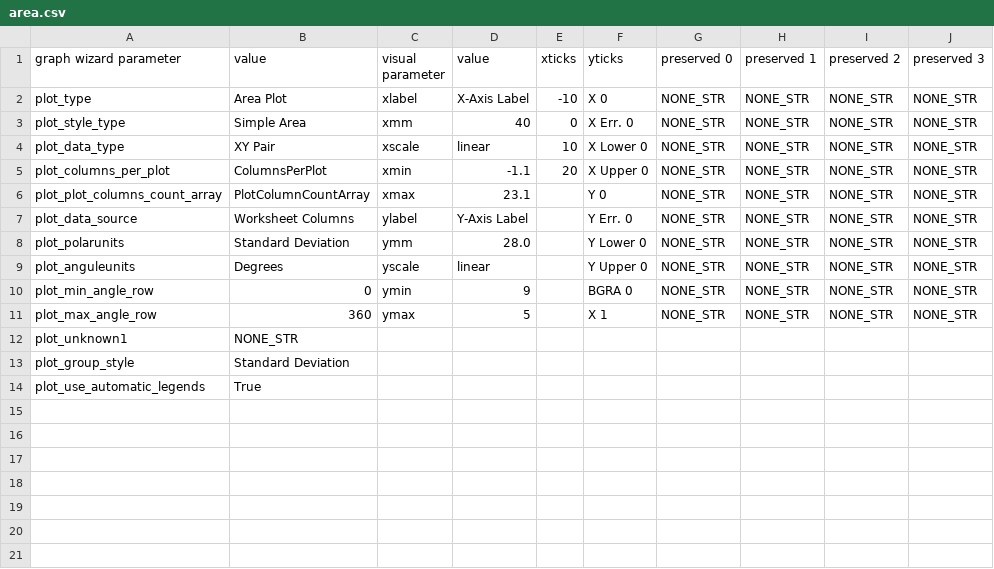
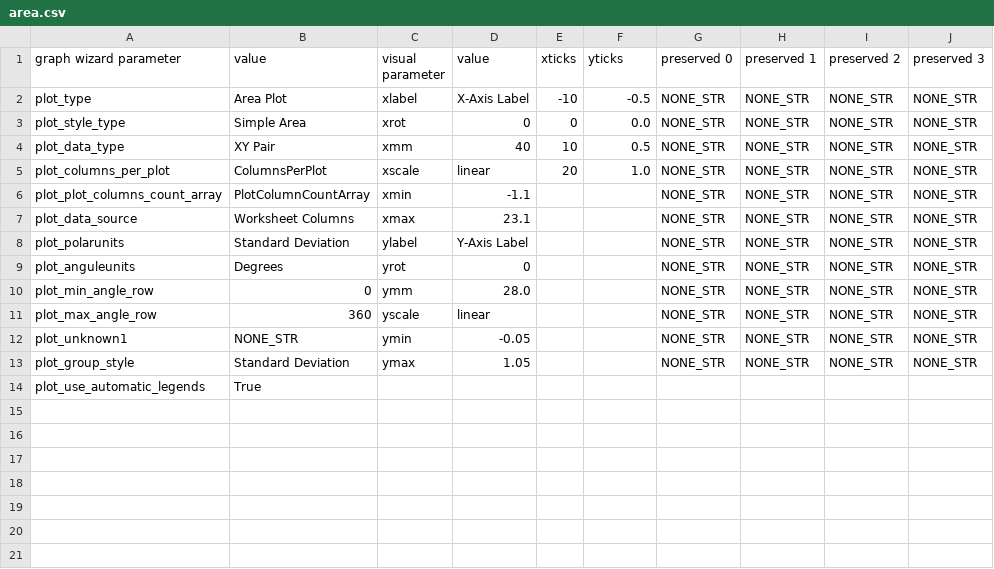
Before and after one commit to o-chan-1998/SigMacro, a CSV file: templates/csv/area.csv, drawn as a sheet; only a part is shown; the diff names each change by its address in the sheet, - before the commit and + after, or states it on an @@ line.

```diff
--- a/templates/csv/area.csv
+++ b/templates/csv/area.csv
-F2 (yticks): X 0
+F2 (yticks): -0.5
-C3 (visual parameter): xmm
+C3 (visual parameter): xrot
-D3 (value): 40
+D3 (value): 0
-F3 (yticks): X Err. 0
+F3 (yticks): 0.0
-C4 (visual parameter): xscale
+C4 (visual parameter): xmm
-D4 (value): linear
+D4 (value): 40
-F4 (yticks): X Lower 0
+F4 (yticks): 0.5
-C5 (visual parameter): xmin
+C5 (visual parameter): xscale
-D5 (value): -1.1
+D5 (value): linear
-F5 (yticks): X Upper 0
+F5 (yticks): 1.0
-C6 (visual parameter): xmax
+C6 (visual parameter): xmin
-D6 (value): 23.1
+D6 (value): -1.1
-F6 (yticks): Y 0
+F6 (yticks): (empty)
-C7 (visual parameter): ylabel
+C7 (visual parameter): xmax
-D7 (value): Y-Axis Label
+D7 (value): 23.1
-F7 (yticks): Y Err. 0
+F7 (yticks): (empty)
-C8 (visual parameter): ymm
+C8 (visual parameter): ylabel
-D8 (value): 28.0
+D8 (value): Y-Axis Label
-F8 (yticks): Y Lower 0
+F8 (yticks): (empty)
-C9 (visual parameter): yscale
+C9 (visual parameter): yrot
-D9 (value): linear
+D9 (value): 0
-F9 (yticks): Y Upper 0
+F9 (yticks): (empty)
-C10 (visual parameter): ymin
+C10 (visual parameter): ymm
-D10 (value): 9
+D10 (value): 28.0
-F10 (yticks): BGRA 0
+F10 (yticks): (empty)
-C11 (visual parameter): ymax
+C11 (visual parameter): yscale
-D11 (value): 5
+D11 (value): linear
-F11 (yticks): X 1
+F11 (yticks): (empty)
-C12 (visual parameter): (empty)
+C12 (visual parameter): ymin
-D12 (value): (empty)
+D12 (value): -0.05
-G12:G13 (preserved 0): (empty)
+G12:G13 (preserved 0): NONE_STR
-H12:H13 (preserved 1): (empty)
+H12:H13 (preserved 1): NONE_STR
-I12:I13 (preserved 2): (empty)
+I12:I13 (preserved 2): NONE_STR
-J12:J13 (preserved 3): (empty)
+J12:J13 (preserved 3): NONE_STR
-C13 (visual parameter): (empty)
+C13 (visual parameter): ymax
-D13 (value): (empty)
+D13 (value): 1.05
```
Also changed, not shown: templates/csv/bar.csv, templates/csv/barh.csv, 32 other files.
